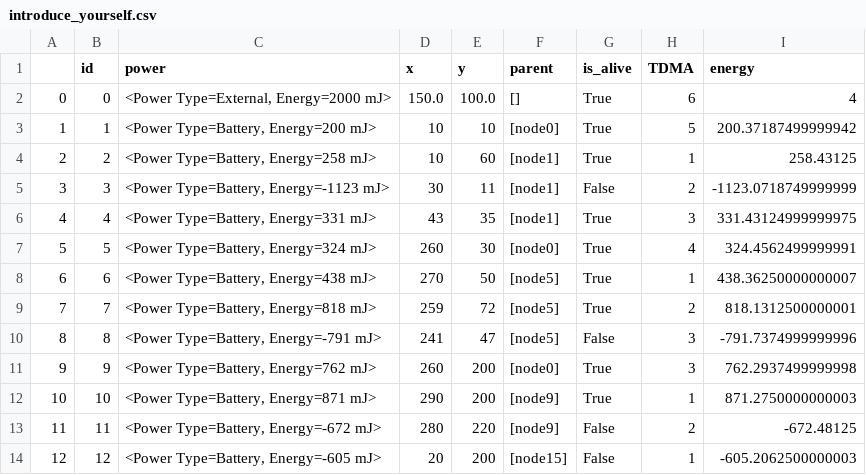
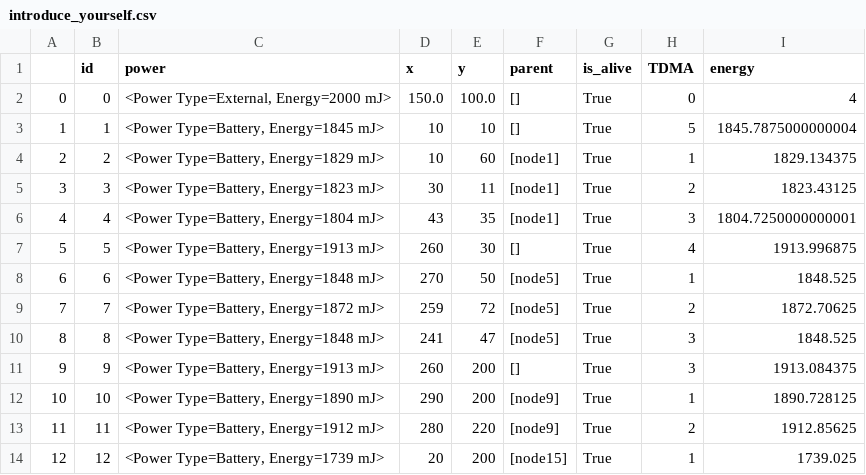
Before and after one commit to amirinia/pynet2, a CSV file: report/introduce_yourself.csv, drawn as a sheet; only a part is shown; the diff covers the shown part only.

```diff
--- a/report/introduce_yourself.csv
+++ b/report/introduce_yourself.csv
@@ -1,14 +1,14 @@
 ,id,power,x,y,parent,is_alive,TDMA,energy
-0,0,"<Power Type=External, Energy=2000 mJ>",150.0,100.0,[],True,6,4
-1,1,"<Power Type=Battery, Energy=200 mJ>",10,10,[node0],True,5,200.37187499999942
-2,2,"<Power Type=Battery, Energy=258 mJ>",10,60,[node1],True,1,258.43125
-3,3,"<Power Type=Battery, Energy=-1123 mJ>",30,11,[node1],False,2,-1123.0718749999999
-4,4,"<Power Type=Battery, Energy=331 mJ>",43,35,[node1],True,3,331.43124999999975
-5,5,"<Power Type=Battery, Energy=324 mJ>",260,30,[node0],True,4,324.4562499999991
-6,6,"<Power Type=Battery, Energy=438 mJ>",270,50,[node5],True,1,438.36250000000007
-7,7,"<Power Type=Battery, Energy=818 mJ>",259,72,[node5],True,2,818.1312500000001
-8,8,"<Power Type=Battery, Energy=-791 mJ>",241,47,[node5],False,3,-791.7374999999996
-9,9,"<Power Type=Battery, Energy=762 mJ>",260,200,[node0],True,3,762.2937499999998
-10,10,"<Power Type=Battery, Energy=871 mJ>",290,200,[node9],True,1,871.2750000000003
-11,11,"<Power Type=Battery, Energy=-672 mJ>",280,220,[node9],False,2,-672.48125
-12,12,"<Power Type=Battery, Energy=-605 mJ>",20,200,[node15],False,1,-605.2062500000003
+0,0,"<Power Type=External, Energy=2000 mJ>",150.0,100.0,[],True,0,4
+1,1,"<Power Type=Battery, Energy=1845 mJ>",10,10,[],True,5,1845.7875000000004
+2,2,"<Power Type=Battery, Energy=1829 mJ>",10,60,[node1],True,1,1829.134375
+3,3,"<Power Type=Battery, Energy=1823 mJ>",30,11,[node1],True,2,1823.43125
+4,4,"<Power Type=Battery, Energy=1804 mJ>",43,35,[node1],True,3,1804.7250000000001
+5,5,"<Power Type=Battery, Energy=1913 mJ>",260,30,[],True,4,1913.996875
+6,6,"<Power Type=Battery, Energy=1848 mJ>",270,50,[node5],True,1,1848.525
+7,7,"<Power Type=Battery, Energy=1872 mJ>",259,72,[node5],True,2,1872.70625
+8,8,"<Power Type=Battery, Energy=1848 mJ>",241,47,[node5],True,3,1848.525
+9,9,"<Power Type=Battery, Energy=1913 mJ>",260,200,[],True,3,1913.084375
+10,10,"<Power Type=Battery, Energy=1890 mJ>",290,200,[node9],True,1,1890.728125
+11,11,"<Power Type=Battery, Energy=1912 mJ>",280,220,[node9],True,2,1912.85625
+12,12,"<Power Type=Battery, Energy=1739 mJ>",20,200,[node15],True,1,1739.025
```
Also changed, not shown: 26 edited cells elsewhere in this file, report/packet.csv, 27 other files.
